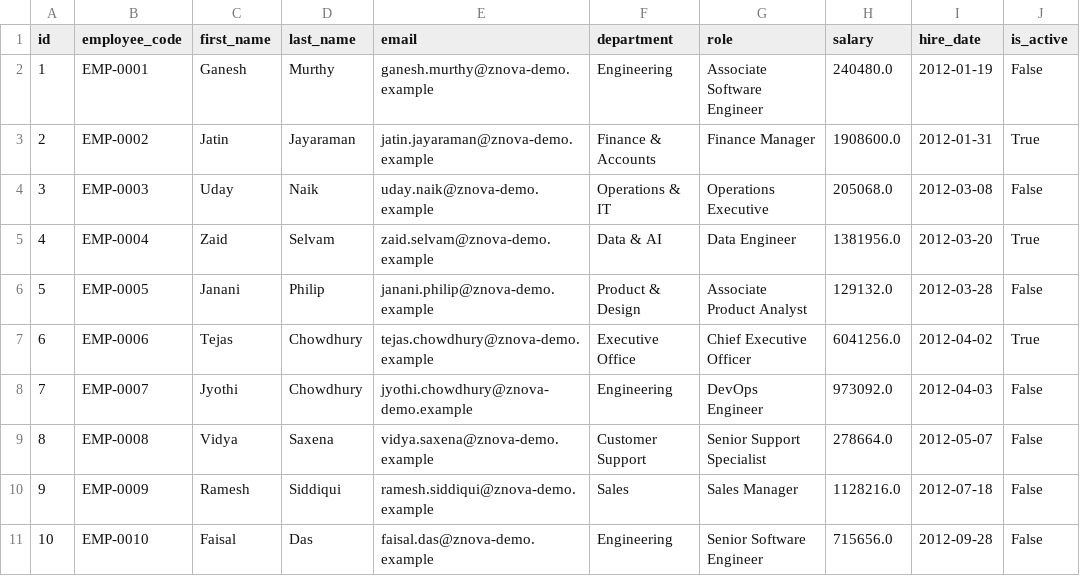
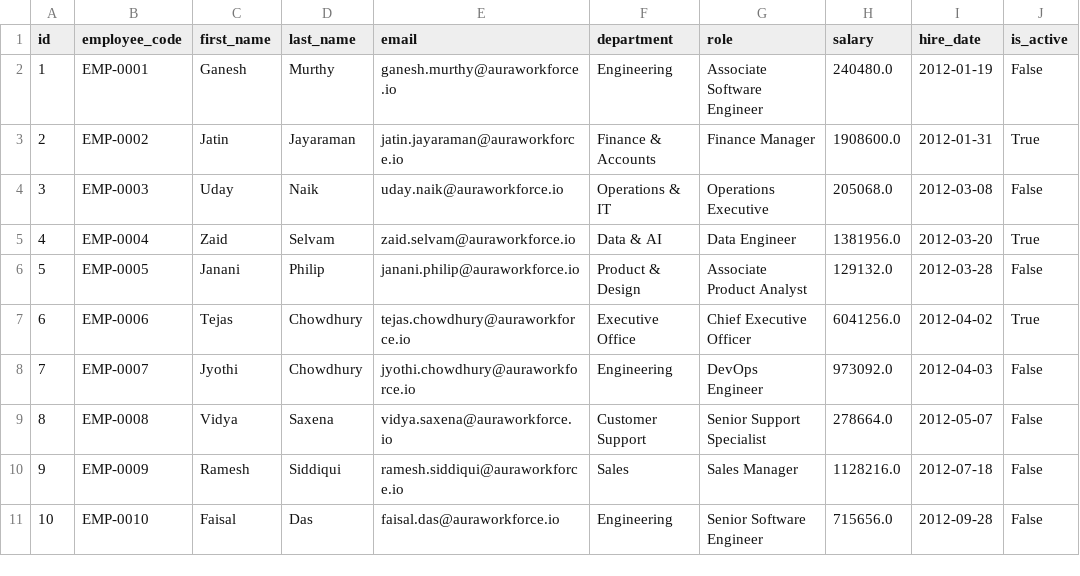
Before and after one commit to abhinav2231/employee-management-api-, a CSV file: data/sample_employees.csv, drawn as a sheet.

Commit message:
feat: complete Task 4 master dataset pipeline and rebrand to Aura Workforce OS
- Rebrand all configurations, documentation, models, sample data, and email domains to Aura Workforce OS (@auraworkforce.io)
- Implement master dataset ingestion pipeline in scripts/data_pipeline.py loading from 01_LedgerForge_Python_Master_Dataset.xlsx
- Add Attendance and SalaryRecord SQLAlchemy models and Alembic migration
- Create one-command idempotent database seeder in scripts/seed.py and CSV export in scripts/export_csv.py
- Add Makefile for quick developer workflows (make seed, make export, make test, make run)
- Add comprehensive test suite in tests/test_seed_pipeline.py covering deterministic Faker generation, relational integrity, idempotency, and export verification

```diff
--- a/data/sample_employees.csv
+++ b/data/sample_employees.csv
@@ -1,11 +1,11 @@
 id,employee_code,first_name,last_name,email,department,role,salary,hire_date,is_active
-1,EMP-0001,Ganesh,Murthy,ganesh.murthy@znova-demo.example,Engineering,Associate Software Engineer,240480.0,2012-01-19,False
-2,EMP-0002,Jatin,Jayaraman,jatin.jayaraman@znova-demo.example,Finance & Accounts,Finance Manager,1908600.0,2012-01-31,True
-3,EMP-0003,Uday,Naik,uday.naik@znova-demo.example,Operations & IT,Operations Executive,205068.0,2012-03-08,False
-4,EMP-0004,Zaid,Selvam,zaid.selvam@znova-demo.example,Data & AI,Data Engineer,1381956.0,2012-03-20,True
-5,EMP-0005,Janani,Philip,janani.philip@znova-demo.example,Product & Design,Associate Product Analyst,129132.0,2012-03-28,False
-6,EMP-0006,Tejas,Chowdhury,tejas.chowdhury@znova-demo.example,Executive Office,Chief Executive Officer,6041256.0,2012-04-02,True
-7,EMP-0007,Jyothi,Chowdhury,jyothi.chowdhury@znova-demo.example,Engineering,DevOps Engineer,973092.0,2012-04-03,False
-8,EMP-0008,Vidya,Saxena,vidya.saxena@znova-demo.example,Customer Support,Senior Support Specialist,278664.0,2012-05-07,False
-9,EMP-0009,Ramesh,Siddiqui,ramesh.siddiqui@znova-demo.example,Sales,Sales Manager,1128216.0,2012-07-18,False
-10,EMP-0010,Faisal,Das,faisal.das@znova-demo.example,Engineering,Senior Software Engineer,715656.0,2012-09-28,False
+1,EMP-0001,Ganesh,Murthy,ganesh.murthy@auraworkforce.io,Engineering,Associate Software Engineer,240480.0,2012-01-19,False
+2,EMP-0002,Jatin,Jayaraman,jatin.jayaraman@auraworkforce.io,Finance & Accounts,Finance Manager,1908600.0,2012-01-31,True
+3,EMP-0003,Uday,Naik,uday.naik@auraworkforce.io,Operations & IT,Operations Executive,205068.0,2012-03-08,False
+4,EMP-0004,Zaid,Selvam,zaid.selvam@auraworkforce.io,Data & AI,Data Engineer,1381956.0,2012-03-20,True
+5,EMP-0005,Janani,Philip,janani.philip@auraworkforce.io,Product & Design,Associate Product Analyst,129132.0,2012-03-28,False
+6,EMP-0006,Tejas,Chowdhury,tejas.chowdhury@auraworkforce.io,Executive Office,Chief Executive Officer,6041256.0,2012-04-02,True
+7,EMP-0007,Jyothi,Chowdhury,jyothi.chowdhury@auraworkforce.io,Engineering,DevOps Engineer,973092.0,2012-04-03,False
+8,EMP-0008,Vidya,Saxena,vidya.saxena@auraworkforce.io,Customer Support,Senior Support Specialist,278664.0,2012-05-07,False
+9,EMP-0009,Ramesh,Siddiqui,ramesh.siddiqui@auraworkforce.io,Sales,Sales Manager,1128216.0,2012-07-18,False
+10,EMP-0010,Faisal,Das,faisal.das@auraworkforce.io,Engineering,Senior Software Engineer,715656.0,2012-09-28,False
```
Also changed, not shown: 31 other files.
